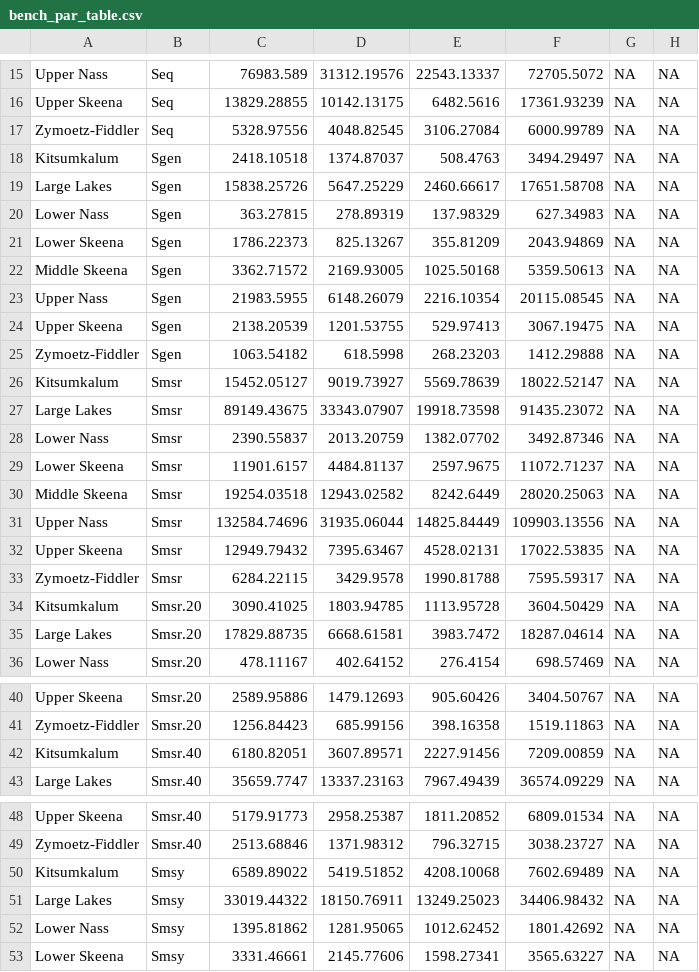
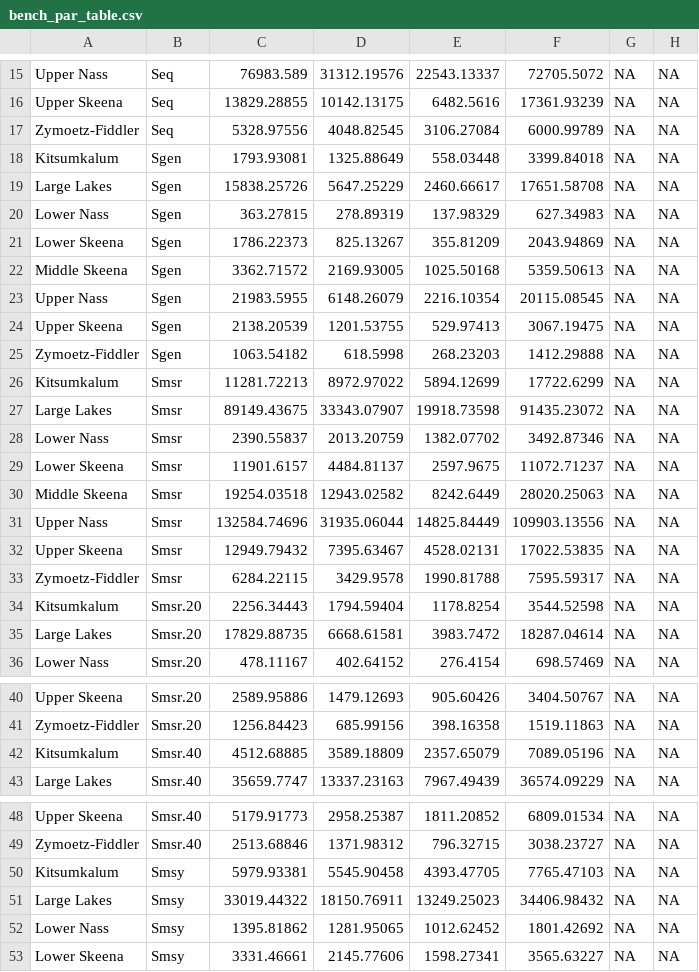
Before and after one commit to Pacific-salmon-assess/skeena-nass-chinook-goals, a CSV file: data/generated/bench_par_table.csv, drawn as a sheet; only a part is shown, gaps mark what is left out; the diff covers the shown part only.

```diff
--- a/data/generated/bench_par_table.csv
+++ b/data/generated/bench_par_table.csv
@@ -17,3 +17,3 @@
 "Zymoetz-Fiddler","Seq",5328.97556,4048.82545,3106.27084,6000.99789,NA,NA
-"Kitsumkalum","Sgen",2418.10518,1374.87037,508.4763,3494.29497,NA,NA
+"Kitsumkalum","Sgen",1793.93081,1325.88649,558.03448,3399.84018,NA,NA
 "Large Lakes","Sgen",15838.25726,5647.25229,2460.66617,17651.58708,NA,NA
@@ -25,3 +25,3 @@
 "Zymoetz-Fiddler","Sgen",1063.54182,618.5998,268.23203,1412.29888,NA,NA
-"Kitsumkalum","Smsr",15452.05127,9019.73927,5569.78639,18022.52147,NA,NA
+"Kitsumkalum","Smsr",11281.72213,8972.97022,5894.12699,17722.6299,NA,NA
 "Large Lakes","Smsr",89149.43675,33343.07907,19918.73598,91435.23072,NA,NA
@@ -33,3 +33,3 @@
 "Zymoetz-Fiddler","Smsr",6284.22115,3429.9578,1990.81788,7595.59317,NA,NA
-"Kitsumkalum","Smsr.20",3090.41025,1803.94785,1113.95728,3604.50429,NA,NA
+"Kitsumkalum","Smsr.20",2256.34443,1794.59404,1178.8254,3544.52598,NA,NA
 "Large Lakes","Smsr.20",17829.88735,6668.61581,3983.7472,18287.04614,NA,NA
@@ -41,3 +41,3 @@
 "Zymoetz-Fiddler","Smsr.20",1256.84423,685.99156,398.16358,1519.11863,NA,NA
-"Kitsumkalum","Smsr.40",6180.82051,3607.89571,2227.91456,7209.00859,NA,NA
+"Kitsumkalum","Smsr.40",4512.68885,3589.18809,2357.65079,7089.05196,NA,NA
 "Large Lakes","Smsr.40",35659.7747,13337.23163,7967.49439,36574.09229,NA,NA
@@ -49,3 +49,3 @@
 "Zymoetz-Fiddler","Smsr.40",2513.68846,1371.98312,796.32715,3038.23727,NA,NA
-"Kitsumkalum","Smsy",6589.89022,5419.51852,4208.10068,7602.69489,NA,NA
+"Kitsumkalum","Smsy",5979.93381,5545.90458,4393.47705,7765.47103,NA,NA
 "Large Lakes","Smsy",33019.44322,18150.76911,13249.25023,34406.98432,NA,NA
```
Also changed, not shown: 3 added rows, 3 removed rows and 15 edited cells elsewhere in this file, data/generated/TVA_par_summary.csv, data/generated/brood_table_long.csv, 13 other files.
